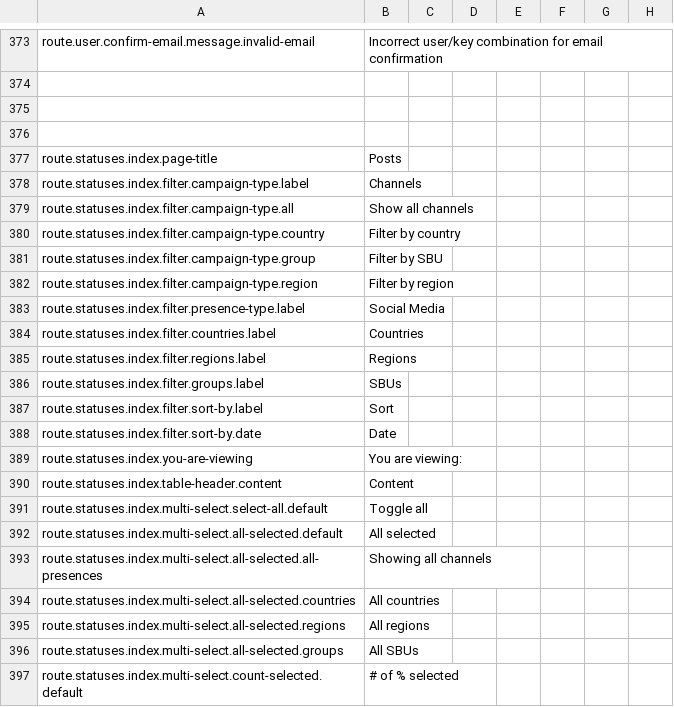
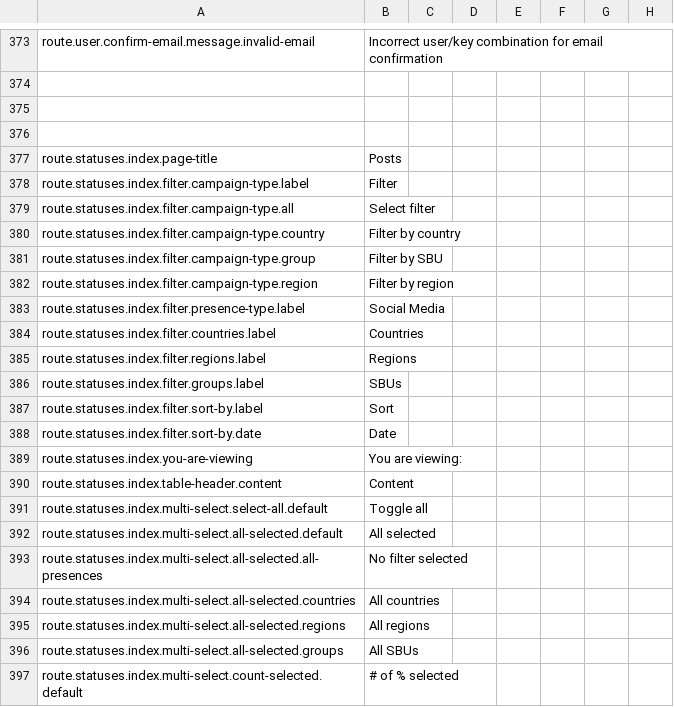
Before and after one commit to outlandishideas/social-monitor, a CSV file: languages/lang.en.csv, drawn as a sheet; only a part is shown, gaps mark what is left out.

Commit message:
-> Change channel to 'filter' -> First box - Select filter -> Second - No filter selected

```diff
--- a/languages/lang.en.csv
+++ b/languages/lang.en.csv
@@ -377,4 +377,4 @@
 "route.statuses.index.page-title";"Posts"
-"route.statuses.index.filter.campaign-type.label";"Channels"
-"route.statuses.index.filter.campaign-type.all";"Show all channels"
+"route.statuses.index.filter.campaign-type.label";"Filter"
+"route.statuses.index.filter.campaign-type.all";"Select filter"
 "route.statuses.index.filter.campaign-type.country";"Filter by country"
@@ -392,3 +392,3 @@
 "route.statuses.index.multi-select.all-selected.default";"All selected"
-"route.statuses.index.multi-select.all-selected.all-presences";"Showing all channels"
+"route.statuses.index.multi-select.all-selected.all-presences";"No filter selected"
 "route.statuses.index.multi-select.all-selected.countries";"All countries"
```
